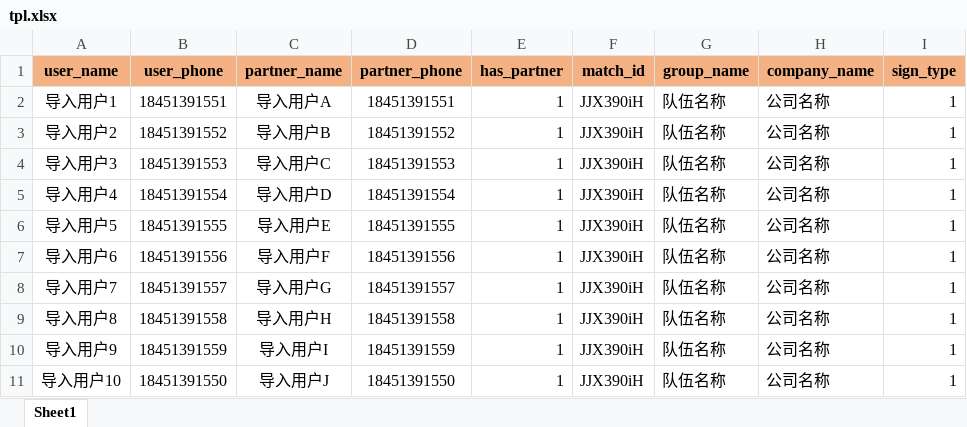
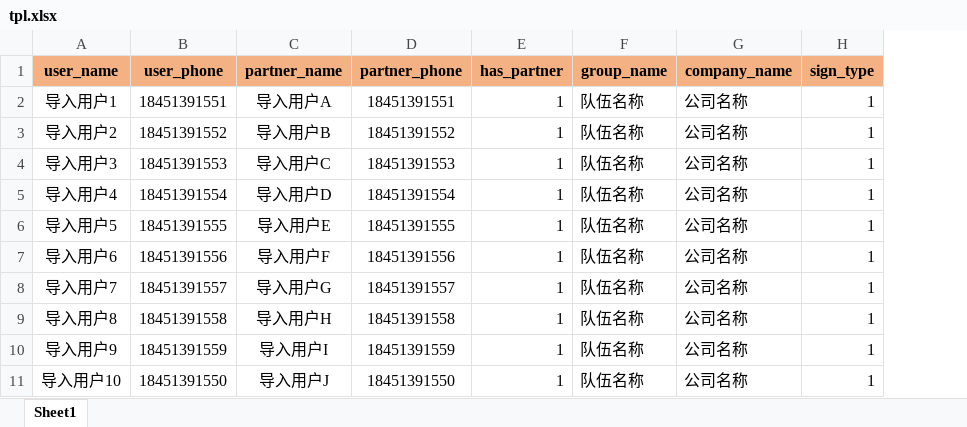
Before and after one commit to maomaoCloud/toutiao, an Excel workbook: toutiao-screen/src/main/resources/static/tpl.xlsx, sheet Sheet1, drawn as a sheet; values as stored, in another font and other column widths than the file's, no borders; the diff names each change by its address in the sheet, - before the commit and + after, or states it on an @@ line.

```diff
--- a/toutiao-screen/src/main/resources/static/tpl.xlsx (sheet Sheet1)
+++ b/toutiao-screen/src/main/resources/static/tpl.xlsx (sheet Sheet1)
-column F (match_id), rows 2-11: all JJX390iH
```
Also changed, not shown: 4 other files.
